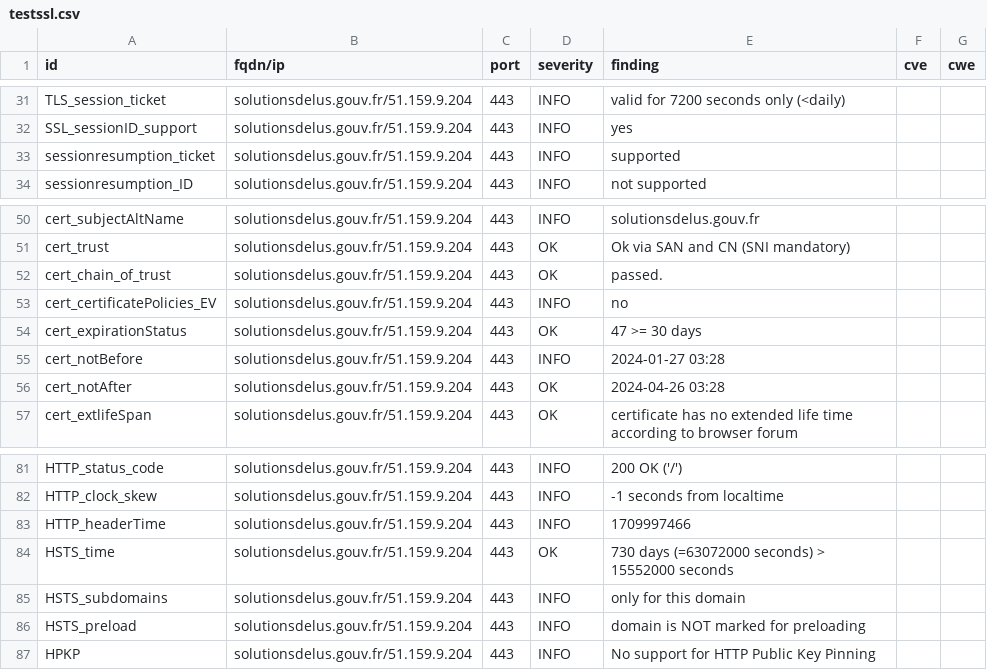
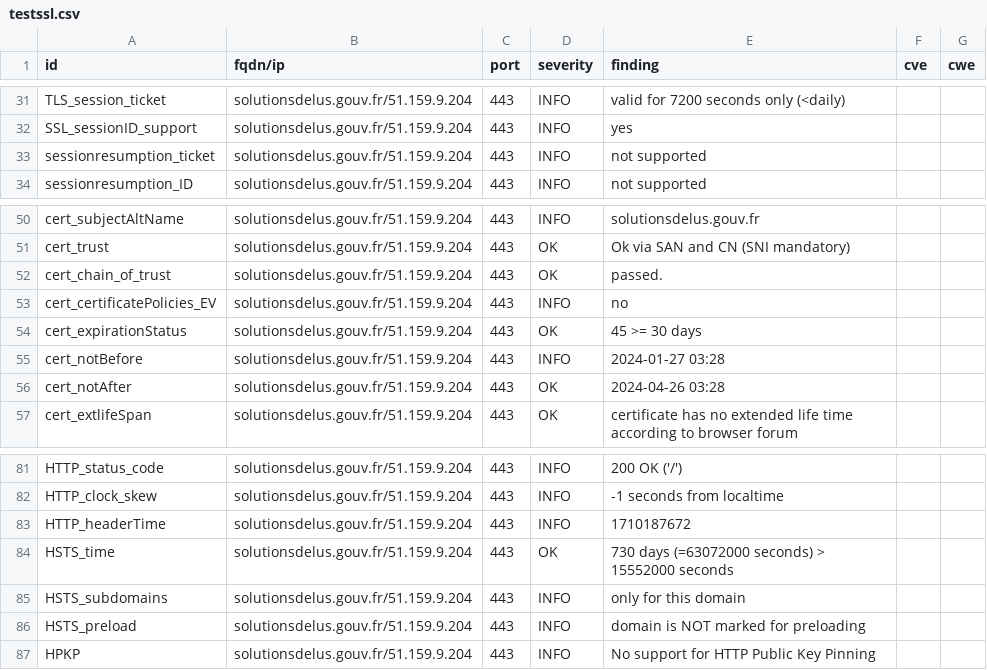
Before and after one commit to GKO-org/dashlordPrd9, a CSV file: results/aHR0cHM6Ly9zb2x1dGlvbnNkZWx1cy5nb3V2LmZy/testssl.csv, drawn as a sheet; only a part is shown, gaps mark what is left out.

```diff
--- a/results/aHR0cHM6Ly9zb2x1dGlvbnNkZWx1cy5nb3V2LmZy/testssl.csv
+++ b/results/aHR0cHM6Ly9zb2x1dGlvbnNkZWx1cy5nb3V2LmZy/testssl.csv
@@ -32,3 +32,3 @@
 "SSL_sessionID_support","solutionsdelus.gouv.fr/51.159.9.204","443","INFO","yes","",""
-"sessionresumption_ticket","solutionsdelus.gouv.fr/51.159.9.204","443","INFO","supported","",""
+"sessionresumption_ticket","solutionsdelus.gouv.fr/51.159.9.204","443","INFO","not supported","",""
 "sessionresumption_ID","solutionsdelus.gouv.fr/51.159.9.204","443","INFO","not supported","",""
@@ -53,3 +53,3 @@
 "cert_certificatePolicies_EV","solutionsdelus.gouv.fr/51.159.9.204","443","INFO","no","",""
-"cert_expirationStatus","solutionsdelus.gouv.fr/51.159.9.204","443","OK","47 >= 30 days","",""
+"cert_expirationStatus","solutionsdelus.gouv.fr/51.159.9.204","443","OK","45 >= 30 days","",""
 "cert_notBefore","solutionsdelus.gouv.fr/51.159.9.204","443","INFO","2024-01-27 03:28","",""
@@ -82,3 +82,3 @@
 "HTTP_clock_skew","solutionsdelus.gouv.fr/51.159.9.204","443","INFO","-1 seconds from localtime","",""
-"HTTP_headerTime","solutionsdelus.gouv.fr/51.159.9.204","443","INFO","1709997466","",""
+"HTTP_headerTime","solutionsdelus.gouv.fr/51.159.9.204","443","INFO","1710187672","",""
 "HSTS_time","solutionsdelus.gouv.fr/51.159.9.204","443","OK","730 days (=63072000 seconds) > 15552000 seconds","",""
```
Also changed, not shown: 9 other files.
